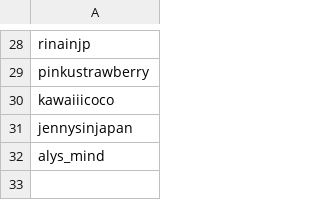
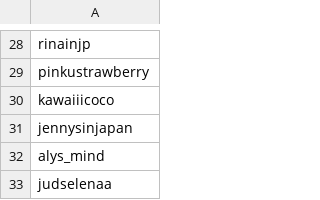
Before and after one commit to jmopola/tiktok-rss-flat, a CSV file: subscriptions.csv, drawn as a sheet; only a part is shown, gaps mark what is left out; the diff names each change by its address in the sheet, - before the commit and + after, or states it on an @@ line.

Commit message:
Update subscriptions.csv

```diff
--- a/subscriptions.csv
+++ b/subscriptions.csv
+row 33: judselenaa
```
